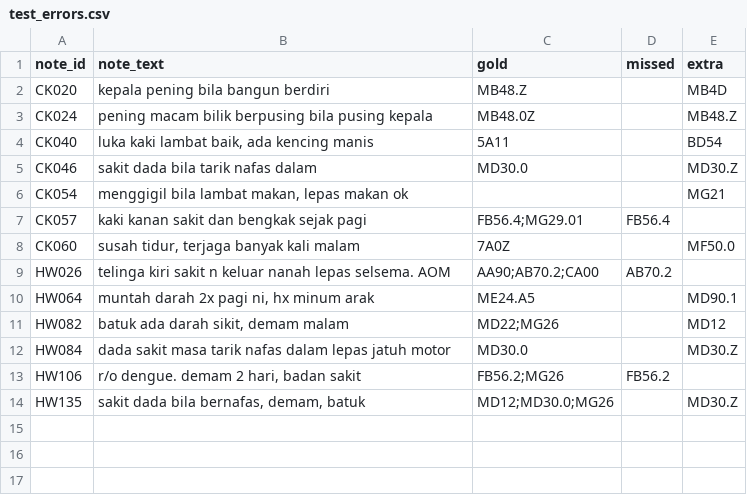
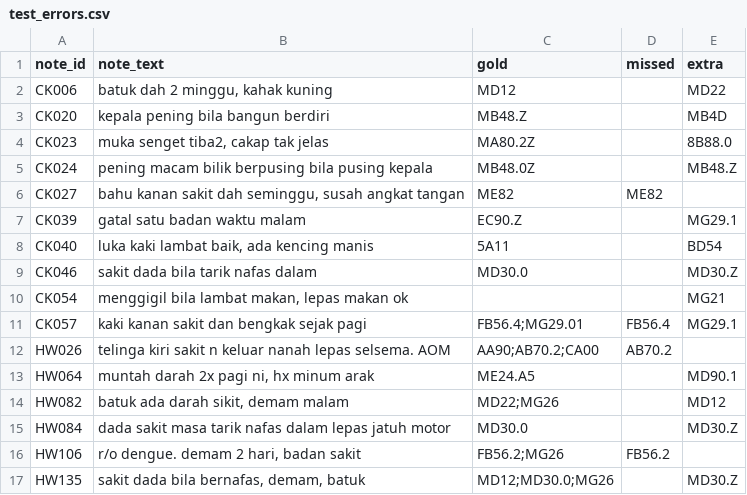
Before and after one commit to dylanchong0820/Catatkod, a CSV file: backend/training/artifacts/test_errors.csv, drawn as a sheet.

Commit message:
Independent evaluation on SEA-LION-written notes; fix vocabulary gaps; slide plan
- generate_independent_notes.py: 160 notes by Gemma-SEA-LION from English
  condition names only (60 dev / 100 untouched test)
- evaluate_independent.py: score saved model on them (test F1 0.707 -> 0.767)
- normaliser: post-negation ('kencing manis xde'), trailing '+' = positive,
  more shorthand; lexicon +83 phrases across 31 codes (from dev notes only)
- synthetic generator: doctor-impression and history styles, post-negation
- dev notes added to training; original test set F1 0.950
- docs/CatatKod_slide_plan.pdf (+ generator script): pitch slide plan

```diff
--- a/backend/training/artifacts/test_errors.csv
+++ b/backend/training/artifacts/test_errors.csv
@@ -1,4 +1,8 @@
 note_id,note_text,gold,missed,extra
+CK006,"batuk dah 2 minggu, kahak kuning",MD12,,MD22
 CK020,kepala pening bila bangun berdiri,MB48.Z,,MB4D
+CK023,"muka senget tiba2, cakap tak jelas",MA80.2Z,,8B88.0
 CK024,pening macam bilik berpusing bila pusing kepala,MB48.0Z,,MB48.Z
+CK027,"bahu kanan sakit dah seminggu, susah angkat tangan",ME82,ME82,
+CK039,gatal satu badan waktu malam,EC90.Z,,MG29.1
 CK040,"luka kaki lambat baik, ada kencing manis",5A11,,BD54
@@ -6,4 +10,3 @@ CK046,sakit dada bila tarik nafas dalam,MD30.0,,MD30.Z
 CK054,"menggigil bila lambat makan, lepas makan ok",,,MG21
-CK057,kaki kanan sakit dan bengkak sejak pagi,FB56.4;MG29.01,FB56.4,
-CK060,"susah tidur, terjaga banyak kali malam",7A0Z,,MF50.0
+CK057,kaki kanan sakit dan bengkak sejak pagi,FB56.4;MG29.01,FB56.4,MG29.1
 HW026,telinga kiri sakit n keluar nanah lepas selsema. AOM,AA90;AB70.2;CA00,AB70.2,
```
Also changed, not shown: 17 other files.
